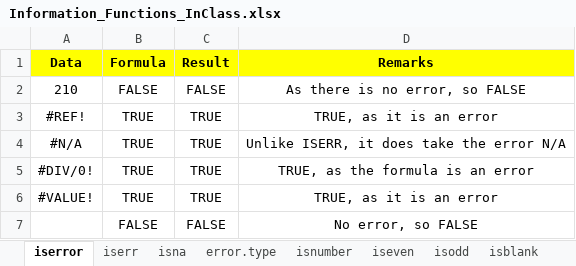
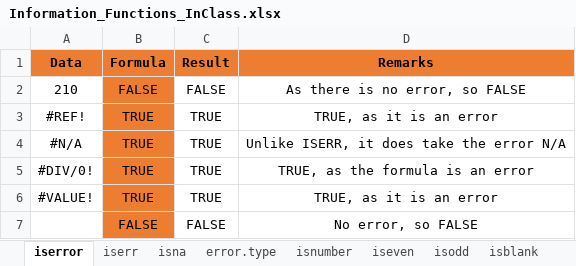
Before and after one commit to MikkoDT/MexEE402_ExcelExcercises, an Excel workbook: Information_Functions/Information_Functions_InClass.xlsx, sheet iserror, drawn as a sheet; values as stored, in another font and other column widths than the file's, no borders; the diff names each change by its address in the sheet, - before the commit and + after, or states it on an @@ line.

Commit message:
Update Information_Functions_InClass.xlsx

```diff
--- a/Information_Functions/Information_Functions_InClass.xlsx (sheet iserror)
+++ b/Information_Functions/Information_Functions_InClass.xlsx (sheet iserror)
-A1:D1 fill: #FFFF00
+A1:D1 fill: #ED7D31
-B2:B7 fill: none
+B2:B7 fill: #ED7D31
```
Also changed, not shown: sheet iserr.
